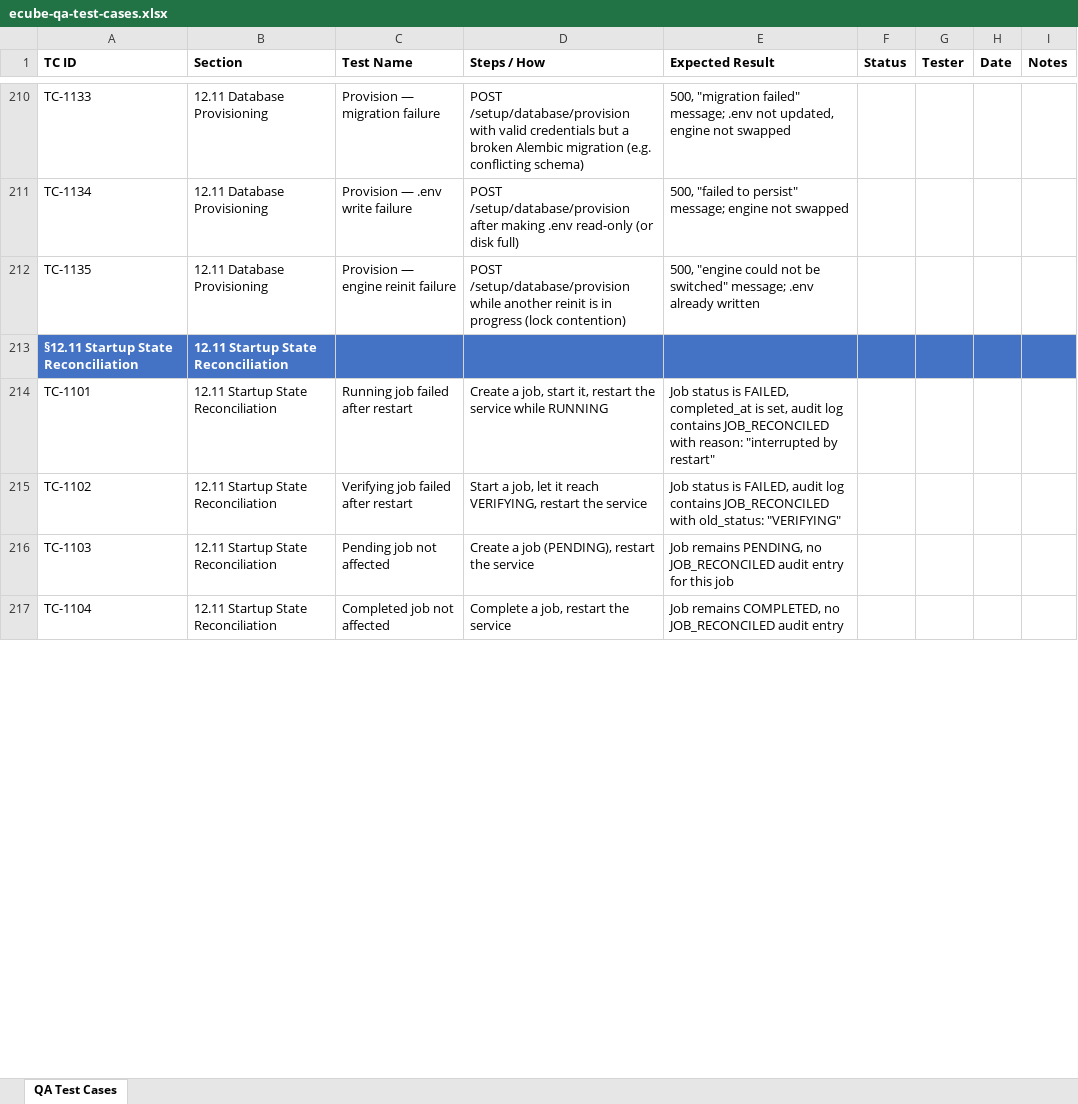
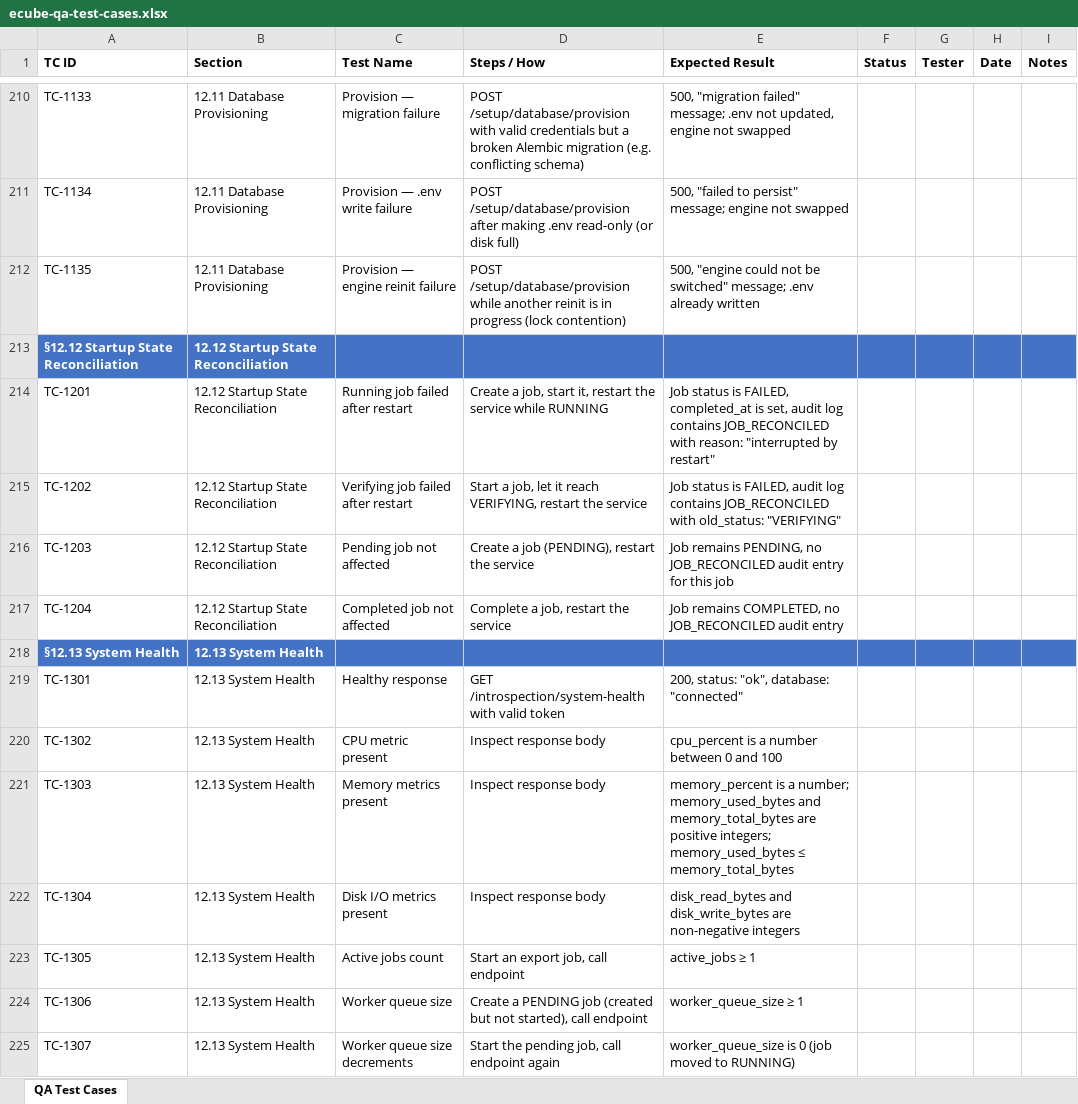
Before and after one commit to t3knoid/ecube, an Excel workbook: docs/testing/ecube-qa-test-cases.xlsx, sheet QA Test Cases, drawn as a sheet; only a part is shown, gaps mark what is left out; values as stored, in another font and other column widths than the file's, no borders; the diff covers the shown part only; the diff names each change by its address in the sheet, - before the commit and + after, or states it on an @@ line.

Commit message:
feat: add CPU, memory, and disk I/O metrics to system health endpoint and update related documentation

```diff
--- a/docs/testing/ecube-qa-test-cases.xlsx (sheet QA Test Cases)
+++ b/docs/testing/ecube-qa-test-cases.xlsx (sheet QA Test Cases)
-A213 (TC ID): §12.11 Startup State Reconciliation
+A213 (TC ID): §12.12 Startup State Reconciliation
-B213:B217 (Section): 12.11 Startup State Reconciliation
+B213:B217 (Section): 12.12 Startup State Reconciliation
-A214 (TC ID): TC-1101
+A214 (TC ID): TC-1201
-A215 (TC ID): TC-1102
+A215 (TC ID): TC-1202
-A216 (TC ID): TC-1103
+A216 (TC ID): TC-1203
-A217 (TC ID): TC-1104
+A217 (TC ID): TC-1204
+row 218: §12.13 System Health | 12.13 System Health
+row 219: TC-1301 | 12.13 System Health | Healthy response | GET /introspection/system-health with valid token | 200, status: "ok", database: "connected"
+row 220: TC-1302 | 12.13 System Health | CPU metric present | Inspect response body | cpu_percent is a number between 0 and 100
+row 221: TC-1303 | 12.13 System Health | Memory metrics present | Inspect response body | memory_percent is a number; memory_used_bytes and memory_total_bytes are positive integers; memory_used_bytes ≤ memory_total_bytes
+row 222: TC-1304 | 12.13 System Health | Disk I/O metrics present | Inspect response body | disk_read_bytes and disk_write_bytes are non-negative integers
+row 223: TC-1305 | 12.13 System Health | Active jobs count | Start an export job, call endpoint | active_jobs ≥ 1
+row 224: TC-1306 | 12.13 System Health | Worker queue size | Create a PENDING job (created but not started), call endpoint | worker_queue_size ≥ 1
+row 225: TC-1307 | 12.13 System Health | Worker queue size decrements | Start the pending job, call endpoint again | worker_queue_size is 0 (job moved to RUNNING)
```
Also changed, not shown: 3 added rows and 17 edited cells elsewhere in this sheet, 9 other files.
